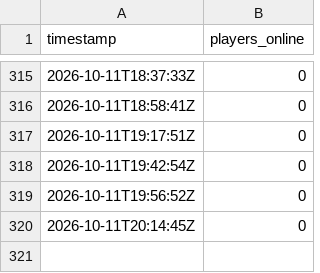
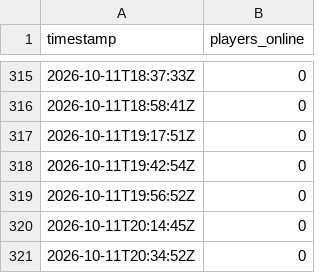
Before and after one commit to jbfpoachers-bot/jbf-server-stalker, a CSV file: data/palworld-day-shift.csv, drawn as a sheet; only a part is shown, gaps mark what is left out; the diff names each change by its address in the sheet, - before the commit and + after, or states it on an @@ line.

Commit message:
Server Stalker: Palworld player count

```diff
--- a/data/palworld-day-shift.csv
+++ b/data/palworld-day-shift.csv
+row 321: 2026-10-11T20:34:52Z | 0
```
